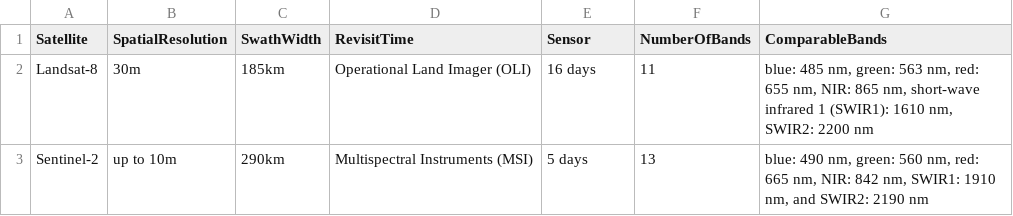
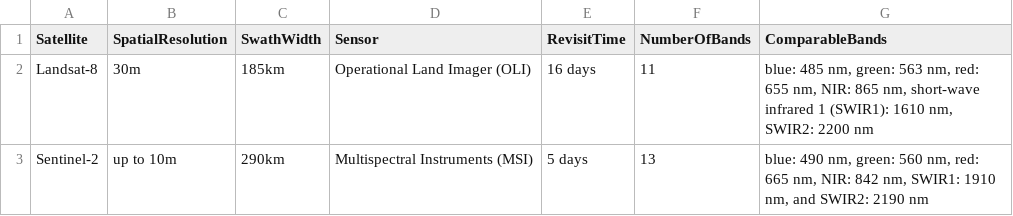
Before and after one commit to pjmcn83/remote_sensing, a CSV file: tables/landsat_sentinel_comparison.csv, drawn as a sheet.

```diff
--- a/tables/landsat_sentinel_comparison.csv
+++ b/tables/landsat_sentinel_comparison.csv
@@ -1,2 +1,2 @@
-Satellite,SpatialResolution,SwathWidth,RevisitTime,Sensor,NumberOfBands,ComparableBands
+Satellite,SpatialResolution,SwathWidth,Sensor,RevisitTime,NumberOfBands,ComparableBands
 Landsat-8,30m,185km,Operational Land Imager (OLI),16 days,11,"blue: 485 nm, green: 563 nm, red: 655 nm, NIR: 865 nm, short-wave infrared 1 (SWIR1): 1610 nm, SWIR2: 2200 nm"
```
Also changed, not shown: 8 other files.
